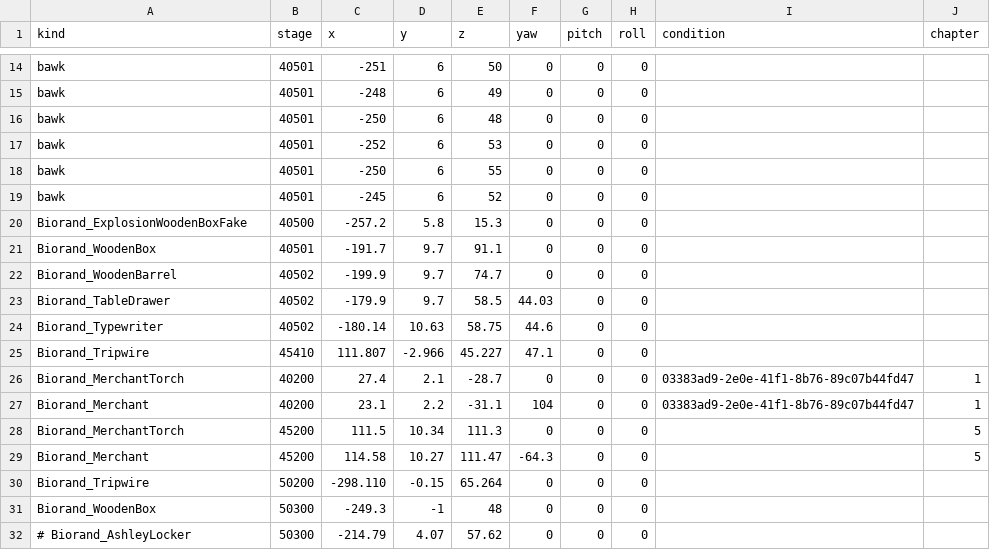
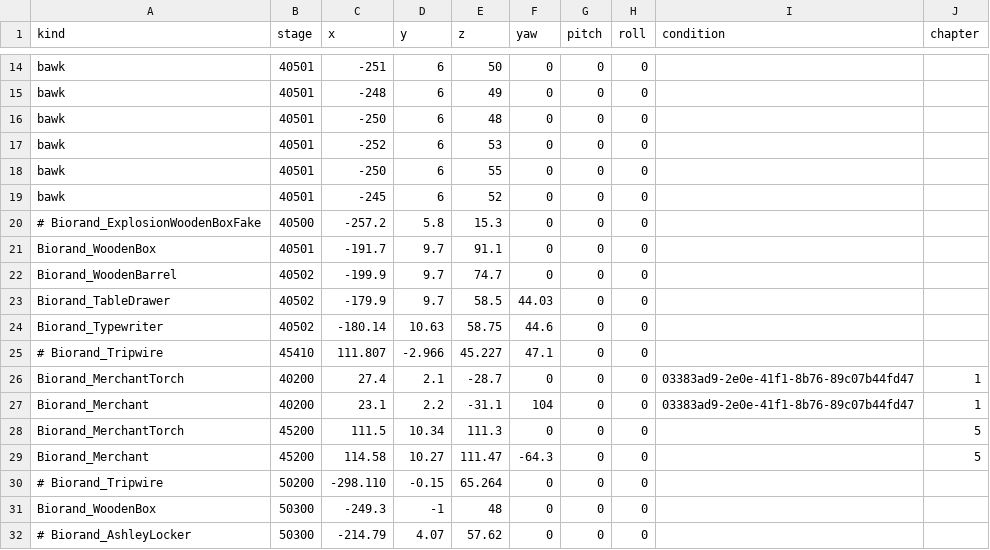
Before and after one commit to biorand/re4r, a CSV file: src/IntelOrca.Biohazard.BioRand.RE4R/data/gimmicks.csv, drawn as a sheet; only a part is shown, gaps mark what is left out.

Commit message:
Disable some gimmicks for now

```diff
--- a/src/IntelOrca.Biohazard.BioRand.RE4R/data/gimmicks.csv
+++ b/src/IntelOrca.Biohazard.BioRand.RE4R/data/gimmicks.csv
@@ -19,3 +19,3 @@ bawk,40501,-250,6,55,0,0,0,,
 bawk,40501,-245,6,52,0,0,0,,
-Biorand_ExplosionWoodenBoxFake,40500,-257.2,5.8,15.3,0,0,0,,
+# Biorand_ExplosionWoodenBoxFake,40500,-257.2,5.8,15.3,0,0,0,,
 Biorand_WoodenBox,40501,-191.7,9.7,91.1,0,0,0,,
@@ -24,3 +24,3 @@ Biorand_TableDrawer,40502,-179.9,9.7,58.5,44.03,0,0,,
 Biorand_Typewriter,40502,-180.14,10.63,58.75,44.6,0,0,,
-Biorand_Tripwire,45410,111.807,-2.966,45.227,47.1,0,0,,
+# Biorand_Tripwire,45410,111.807,-2.966,45.227,47.1,0,0,,
 Biorand_MerchantTorch,40200,27.4,2.1,-28.7,0,0,0,03383ad9-2e0e-41f1-8b76-89c07b44fd47,1
@@ -29,3 +29,3 @@ Biorand_MerchantTorch,45200,111.5,10.34,111.3,0,0,0,,5
 Biorand_Merchant,45200,114.58,10.27,111.47,-64.3,0,0,,5
-Biorand_Tripwire,50200,-298.110,-0.15,65.264,0,0,0,,
+# Biorand_Tripwire,50200,-298.110,-0.15,65.264,0,0,0,,
 Biorand_WoodenBox,50300,-249.3,-1,48,0,0,0,,
```
